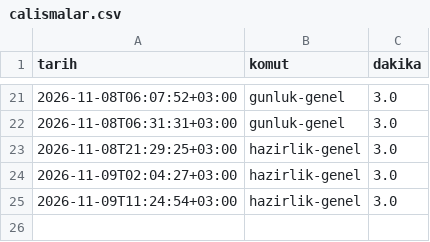
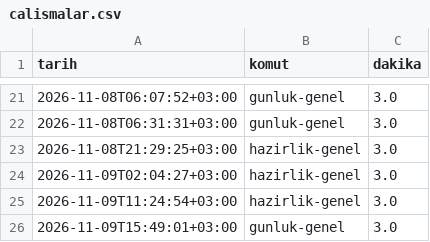
Before and after one commit to ScorpDasy/Llama, a CSV file: veri/calismalar.csv, drawn as a sheet; only a part is shown, gaps mark what is left out.

```diff
--- a/veri/calismalar.csv
+++ b/veri/calismalar.csv
@@ -25 +25,2 @@ tarih,komut,dakika
 2026-11-09T11:24:54+03:00,hazirlik-genel,3.0
+2026-11-09T15:49:01+03:00,gunluk-genel,3.0
```
Also changed, not shown: 2 other files.
